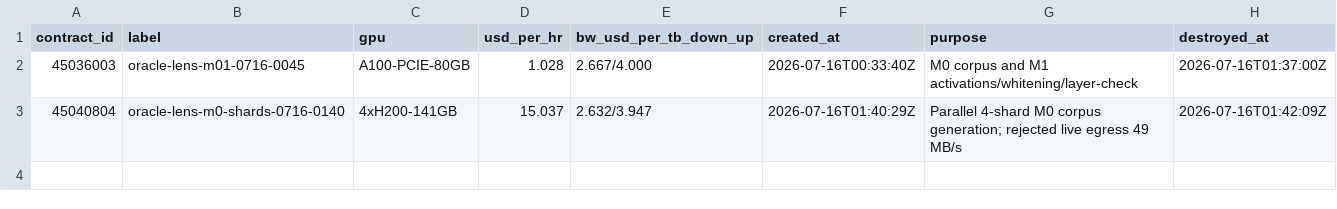
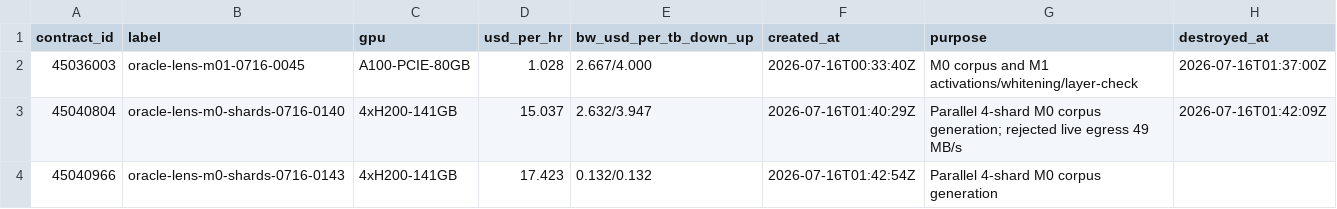
Before and after one commit to syvb/oracle-lens, a TSV file: ops/vast_ledger.tsv, drawn as a sheet.

Commit message:
Log replacement four-H200 generation instance

```diff
--- a/ops/vast_ledger.tsv
+++ b/ops/vast_ledger.tsv
@@ -3 +3,2 @@ contract_id	label	gpu	usd_per_hr	bw_usd_per_tb_down_up	created_at	purpose	destro
 45040804	oracle-lens-m0-shards-0716-0140	4xH200-141GB	15.037	2.632/3.947	2026-07-16T01:40:29Z	Parallel 4-shard M0 corpus generation; rejected live egress 49 MB/s	2026-07-16T01:42:09Z
+45040966	oracle-lens-m0-shards-0716-0143	4xH200-141GB	17.423	0.132/0.132	2026-07-16T01:42:54Z	Parallel 4-shard M0 corpus generation	
```
